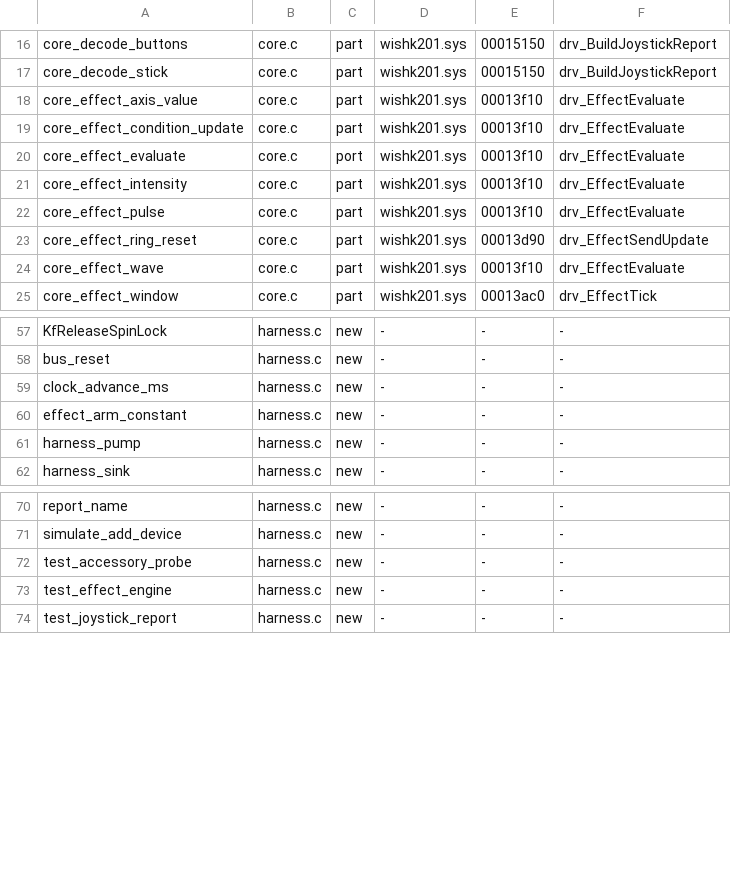
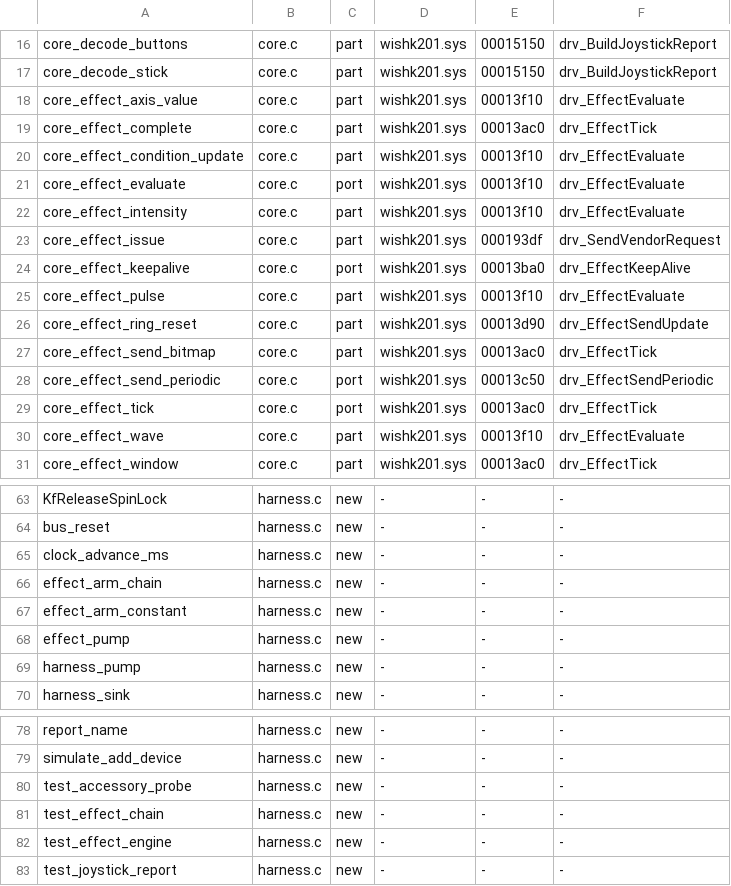
Before and after one commit to pinchyCZN/Adaptoid, a TSV file: src_drv/origin.tsv, drawn as a sheet; only a part is shown, gaps mark what is left out; the diff names each change by its address in the sheet, - before the commit and + after, or states it on an @@ line.

```diff
--- a/src_drv/origin.tsv
+++ b/src_drv/origin.tsv
+row 19: core_effect_complete | core.c | part | wishk201.sys | 00013ac0 | drv_EffectTick
+row 23: core_effect_issue | core.c | part | wishk201.sys | 000193df | drv_SendVendorRequest
+row 24: core_effect_keepalive | core.c | port | wishk201.sys | 00013ba0 | drv_EffectKeepAlive
+row 27: core_effect_send_bitmap | core.c | part | wishk201.sys | 00013ac0 | drv_EffectTick
+row 28: core_effect_send_periodic | core.c | port | wishk201.sys | 00013c50 | drv_EffectSendPeriodic
+row 29: core_effect_tick | core.c | port | wishk201.sys | 00013ac0 | drv_EffectTick
+row 66: effect_arm_chain | harness.c | new | - | - | -
+row 68: effect_pump | harness.c | new | - | - | -
+row 81: test_effect_chain | harness.c | new | - | - | -
```
Also changed, not shown: 4 other files.
